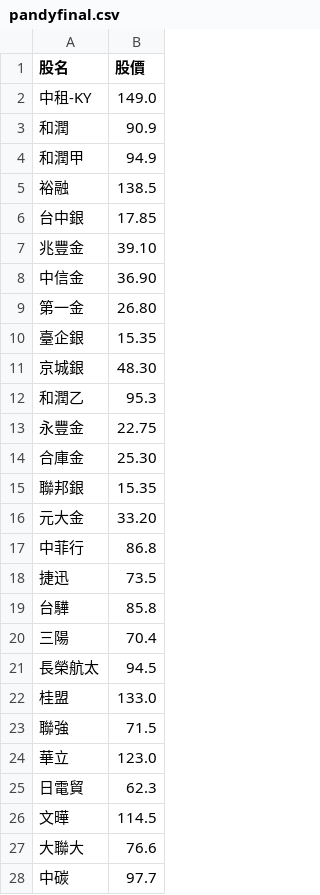
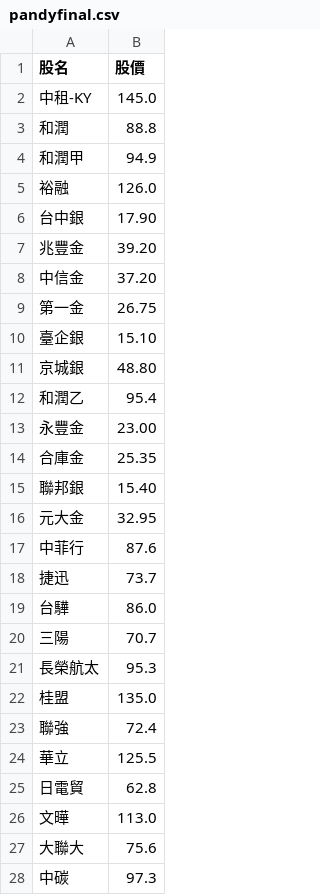
Before and after one commit to biung-od/18, a CSV file: pandyfinal.csv, drawn as a sheet; only a part is shown; the diff covers the shown part only.

```diff
--- a/pandyfinal.csv
+++ b/pandyfinal.csv
@@ -1,28 +1,28 @@
 股名,股價
-中租-KY,149.0
-和潤,90.9
+中租-KY,145.0
+和潤,88.8
 和潤甲,94.9
-裕融,138.5
-台中銀,17.85
-兆豐金,39.10
-中信金,36.90
-第一金,26.80
-臺企銀,15.35
-京城銀,48.30
-和潤乙,95.3
-永豐金,22.75
-合庫金,25.30
-聯邦銀,15.35
-元大金,33.20
-中菲行,86.8
-捷迅,73.5
-台驊,85.8
-三陽,70.4
-長榮航太,94.5
-桂盟,133.0
-聯強,71.5
-華立,123.0
-日電貿,62.3
-文曄,114.5
-大聯大,76.6
-中碳,97.7
+裕融,126.0
+台中銀,17.90
+兆豐金,39.20
+中信金,37.20
+第一金,26.75
+臺企銀,15.10
+京城銀,48.80
+和潤乙,95.4
+永豐金,23.00
+合庫金,25.35
+聯邦銀,15.40
+元大金,32.95
+中菲行,87.6
+捷迅,73.7
+台驊,86.0
+三陽,70.7
+長榮航太,95.3
+桂盟,135.0
+聯強,72.4
+華立,125.5
+日電貿,62.8
+文曄,113.0
+大聯大,75.6
+中碳,97.3
```
Also changed, not shown: 86 edited cells elsewhere in this file, final.csv, 2 other files.
